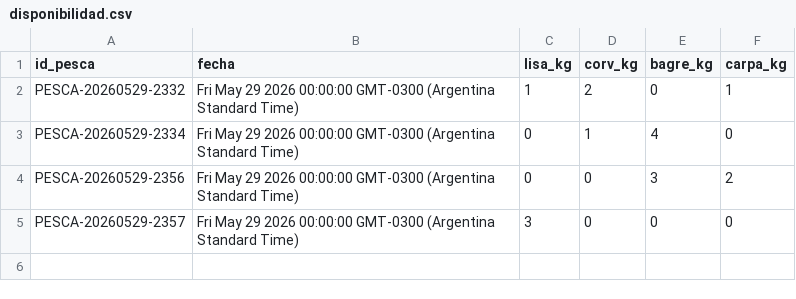
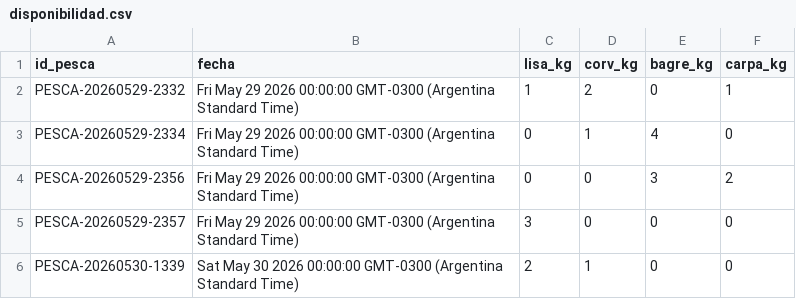
Before and after one commit to laboyacooperativakobo-cloud/Disponibilidad-Pesca, a CSV file: disponibilidad.csv, drawn as a sheet.

Commit message:
Actualización automática de disponibilidad

```diff
--- a/disponibilidad.csv
+++ b/disponibilidad.csv
@@ -5 +5,2 @@ PESCA-20260529-2356,Fri May 29 2026 00:00:00 GMT-0300 (Argentina Standard Time),
 PESCA-20260529-2357,Fri May 29 2026 00:00:00 GMT-0300 (Argentina Standard Time),3,0,0,0
+PESCA-20260530-1339,Sat May 30 2026 00:00:00 GMT-0300 (Argentina Standard Time),2,1,0,0
```
